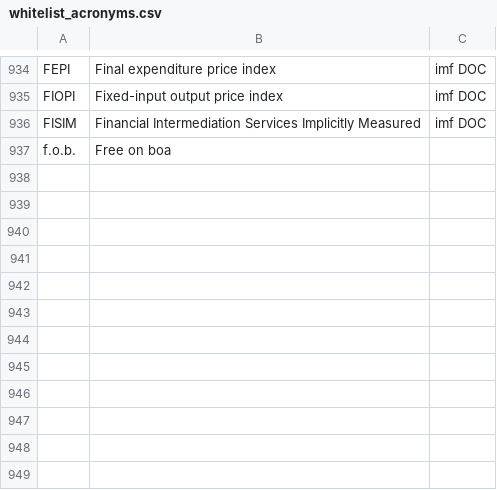
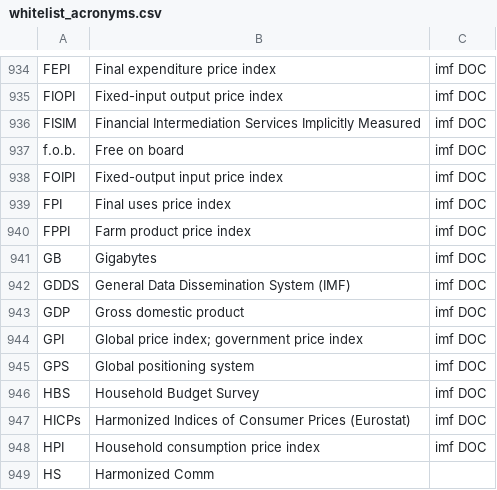
Before and after one commit to Matheusoz/el-processing-tools-wb, a CSV file: data/whitelists/whitelists/whitelist_acronyms.csv, drawn as a sheet; only a part is shown, gaps mark what is left out.

Commit message:
missing files added

```diff
--- a/data/whitelists/whitelists/whitelist_acronyms.csv
+++ b/data/whitelists/whitelists/whitelist_acronyms.csv
@@ -936,2 +936,14 @@ FIOPI,Fixed-input output price index,imf DOC
 FISIM,Financial Intermediation Services Implicitly Measured,imf DOC
-f.o.b. ,Free on boa
+f.o.b. ,Free on board,imf DOC
+FOIPI,Fixed-output input price index,imf DOC
+FPI,Final uses price index,imf DOC
+FPPI,Farm product price index,imf DOC
+GB,Gigabytes,imf DOC
+GDDS,General Data Dissemination System (IMF),imf DOC
+GDP,Gross domestic product,imf DOC
+GPI,Global price index; government price index,imf DOC
+GPS,Global positioning system,imf DOC
+HBS,Household Budget Survey,imf DOC
+HICPs,Harmonized Indices of Consumer Prices (Eurostat),imf DOC
+HPI,Household consumption price index,imf DOC
+HS,Harmonized Comm
```
